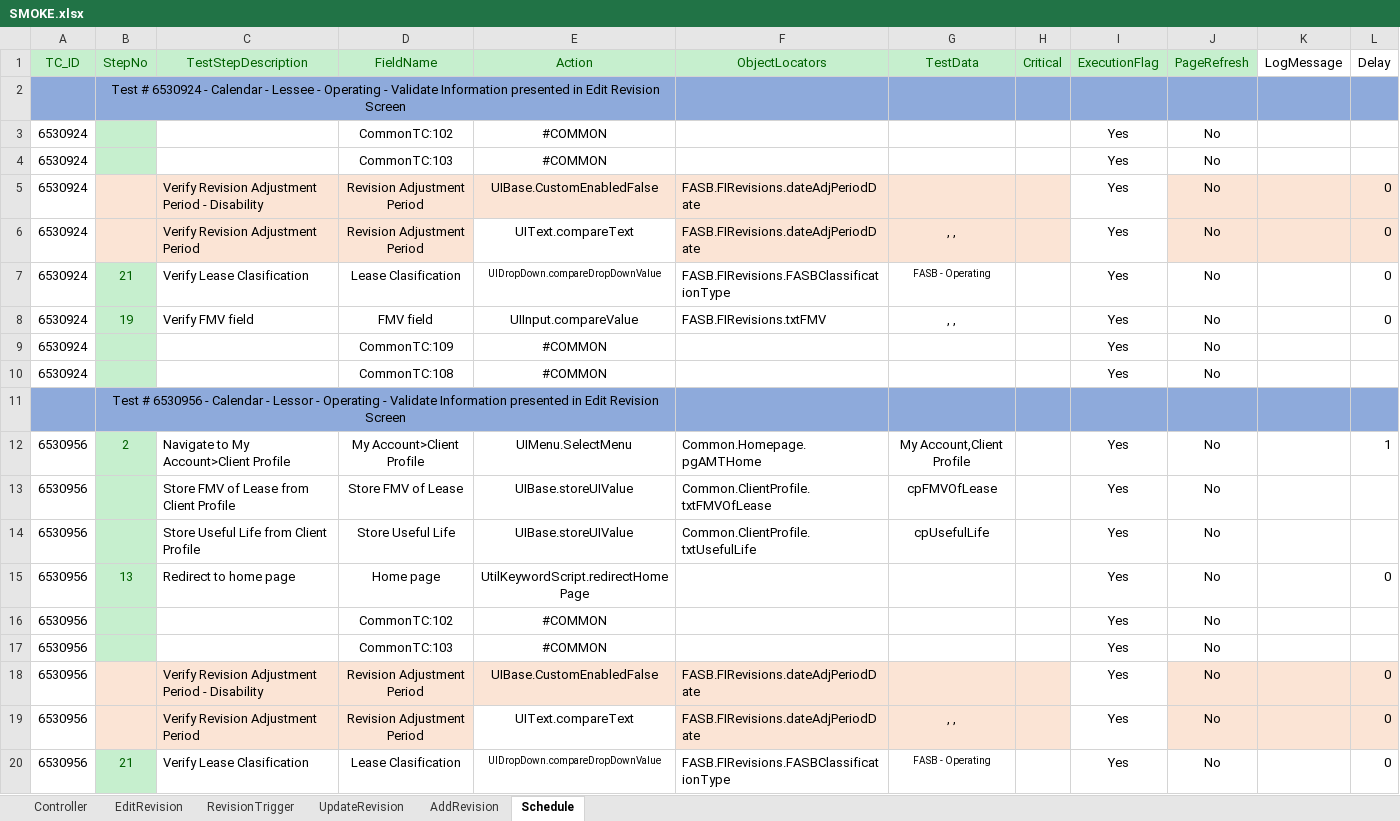
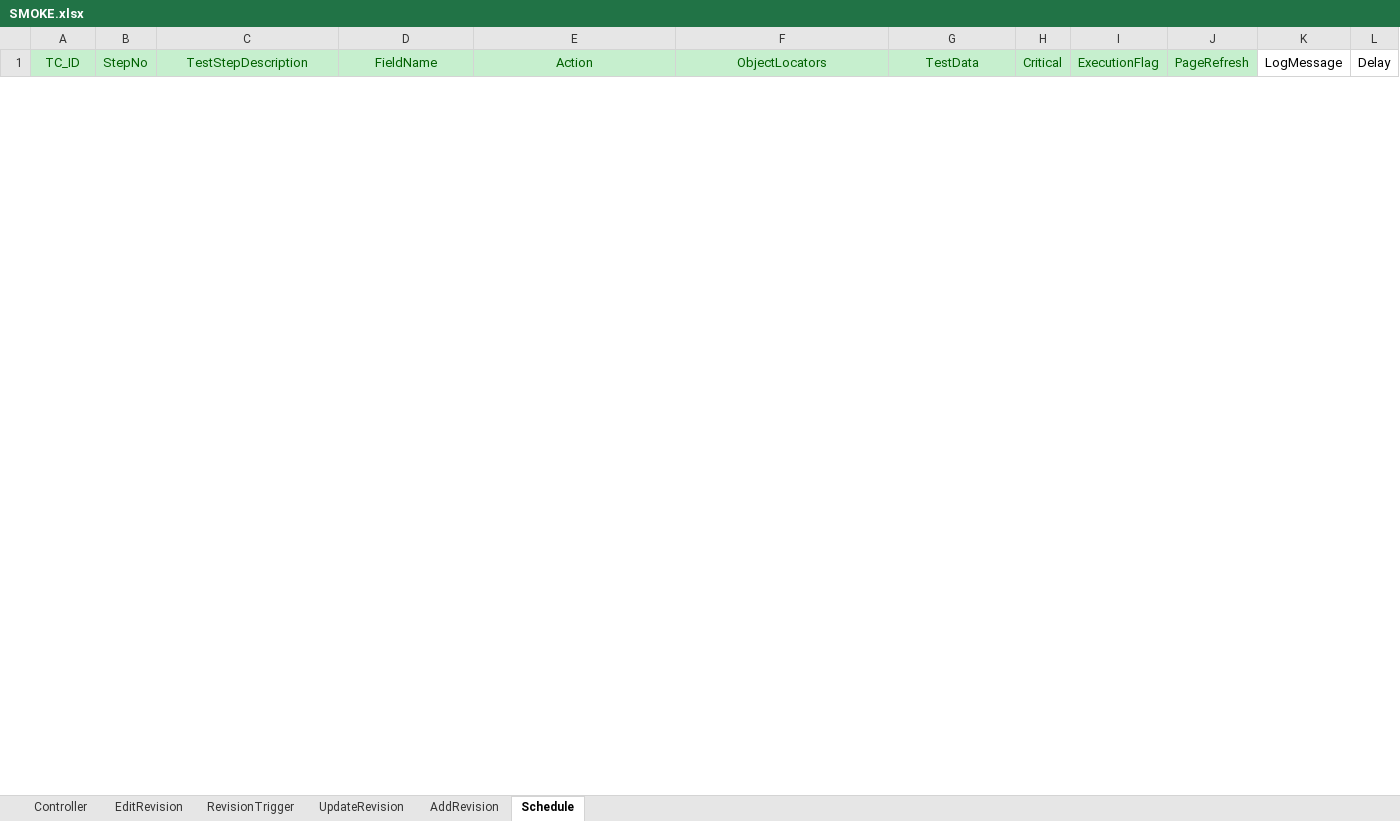
Before and after one commit to shahriarkamal-dsi/AMT-TestFrameWork, an Excel workbook: src/main/resources/modules/SMOKE.xlsx, sheet Schedule, drawn as a sheet; only a part is shown; values as stored, in another font and other column widths than the file's, no borders; conditional formats not drawn; removed rows and columns are numbered as before the commit, all else as after; the diff covers the shown part only; the diff names each change by its address in the sheet, - before the commit and + after, or states it on an @@ line.

Commit message:
FASB Test Case

```diff
--- a/src/main/resources/modules/SMOKE.xlsx (sheet Schedule)
+++ b/src/main/resources/modules/SMOKE.xlsx (sheet Schedule)
-row 2:  | Test # 6530924 - Calendar - Lessee - Operating - Validate Information presented in Edit Revision Screen
-row 3: 6530924 |  |  | CommonTC:102 | #COMMON |  |  |  | Yes | No
-row 4: 6530924 |  |  | CommonTC:103 | #COMMON |  |  |  | Yes | No
-row 5: 6530924 |  | Verify Revision Adjustment Period - Disability | Revision Adjustment Period | UIBase.CustomEnabledFalse | FASB.FIRevisions.dateAdjPeriodDate |  |  | Yes | No |  | 0
-row 6: 6530924 |  | Verify Revision Adjustment Period | Revision Adjustment Period | UIText.compareText | FASB.FIRevisions.dateAdjPeriodDate | , , |  | Yes | No |  | 0
-row 7: 6530924 | 21 | Verify Lease Clasification | Lease Clasification | UIDropDown.compareDropDownValue | FASB.FIRevisions.FASBClassificationType | FASB - Operating |  | Yes | No |  | 0
-row 8: 6530924 | 19 | Verify FMV field | FMV field | UIInput.compareValue | FASB.FIRevisions.txtFMV | , , |  | Yes | No |  | 0
-row 9: 6530924 |  |  | CommonTC:109 | #COMMON |  |  |  | Yes | No
-row 10: 6530924 |  |  | CommonTC:108 | #COMMON |  |  |  | Yes | No
-row 11:  | Test # 6530956 - Calendar - Lessor - Operating - Validate Information presented in Edit Revision Screen
-row 12: 6530956 | 2 | Navigate to My Account>Client Profile | My Account>Client Profile | UIMenu.SelectMenu | Common.Homepage.pgAMTHome | My Account,Client Profile |  | Yes | No |  | 1
-row 13: 6530956 |  | Store FMV of Lease from Client Profile | Store FMV of Lease | UIBase.storeUIValue | Common.ClientProfile.txtFMVOfLease | cpFMVOfLease |  | Yes | No
-row 14: 6530956 |  | Store Useful Life from Client Profile | Store Useful Life | UIBase.storeUIValue | Common.ClientProfile.txtUsefulLife | cpUsefulLife |  | Yes | No
-row 15: 6530956 | 13 | Redirect to home page | Home page | UtilKeywordScript.redirectHomePage |  |  |  | Yes | No |  | 0
-row 16: 6530956 |  |  | CommonTC:102 | #COMMON |  |  |  | Yes | No
-row 17: 6530956 |  |  | CommonTC:103 | #COMMON |  |  |  | Yes | No
-row 18: 6530956 |  | Verify Revision Adjustment Period - Disability | Revision Adjustment Period | UIBase.CustomEnabledFalse | FASB.FIRevisions.dateAdjPeriodDate |  |  | Yes | No |  | 0
-row 19: 6530956 |  | Verify Revision Adjustment Period | Revision Adjustment Period | UIText.compareText | FASB.FIRevisions.dateAdjPeriodDate | , , |  | Yes | No |  | 0
-row 20: 6530956 | 21 | Verify Lease Clasification | Lease Clasification | UIDropDown.compareDropDownValue | FASB.FIRevisions.FASBClassificationType | FASB - Operating |  | Yes | No |  | 0
```
Also changed, not shown: 14 added rows and 122 removed rows elsewhere in this sheet, sheet Controller, src/main/resources/dataCreate/DataCreate.xlsx, src/main/resources/modules/CommonTC.xlsx, 16 other files.
